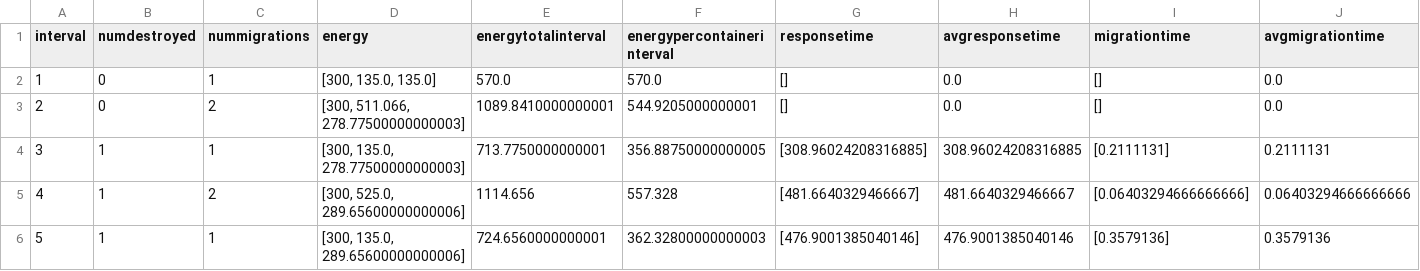
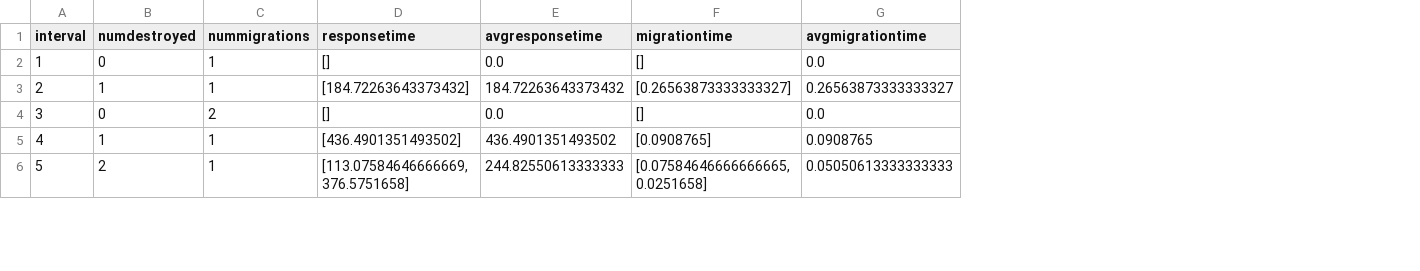
Before and after one commit to brunofaria1322/COSCO, a CSV file: logs/MyFog_MyBW_20_3_3_1000_10000_300_1/metrics_with_interval.csv, drawn as a sheet; only a part is shown; removed rows and columns are numbered as before the commit, all else as after; the diff covers the shown part only; the diff names each change by its address in the sheet, - before the commit and + after, or states it on an @@ line.

Commit message:
data

```diff
--- a/logs/MyFog_MyBW_20_3_3_1000_10000_300_1/metrics_with_interval.csv
+++ b/logs/MyFog_MyBW_20_3_3_1000_10000_300_1/metrics_with_interval.csv
-column D (energy), rows 2-6: [300, 135.0, 135.0] | [300, 511.066, 278.77500000000003] | [300, 135.0, 278.77500000000003] | [300, 525.0, 289.65600000000006] | [300, 135.0, 289.65600000000006]
-column E (energytotalinterval), rows 2-6: 570.0 | 1089.8410000000001 | 713.7750000000001 | 1114.656 | 724.6560000000001
-column F (energypercontainerinterval), rows 2-6: 570.0 | 544.9205000000001 | 356.88750000000005 | 557.328 | 362.32800000000003
-B3 (numdestroyed): 0
+B3 (numdestroyed): 1
-C3 (nummigrations): 2
+C3 (nummigrations): 1
-D3 (responsetime): []
+D3 (responsetime): [184.72263643373432]
-E3 (avgresponsetime): 0.0
+E3 (avgresponsetime): 184.72263643373432
-F3 (migrationtime): []
+F3 (migrationtime): [0.26563873333333327]
-G3 (avgmigrationtime): 0.0
+G3 (avgmigrationtime): 0.26563873333333327
-B4 (numdestroyed): 1
+B4 (numdestroyed): 0
-C4 (nummigrations): 1
+C4 (nummigrations): 2
-D4 (responsetime): [308.96024208316885]
+D4 (responsetime): []
-E4 (avgresponsetime): 308.96024208316885
+E4 (avgresponsetime): 0.0
-F4 (migrationtime): [0.2111131]
+F4 (migrationtime): []
-G4 (avgmigrationtime): 0.2111131
+G4 (avgmigrationtime): 0.0
-C5 (nummigrations): 2
+C5 (nummigrations): 1
-D5 (responsetime): [481.6640329466667]
+D5 (responsetime): [436.4901351493502]
-E5 (avgresponsetime): 481.6640329466667
+E5 (avgresponsetime): 436.4901351493502
-F5 (migrationtime): [0.06403294666666666]
+F5 (migrationtime): [0.0908765]
-G5 (avgmigrationtime): 0.06403294666666666
+G5 (avgmigrationtime): 0.0908765
-B6 (numdestroyed): 1
+B6 (numdestroyed): 2
-D6 (responsetime): [476.9001385040146]
+D6 (responsetime): [113.07584646666669, 376.5751658]
-E6 (avgresponsetime): 476.9001385040146
+E6 (avgresponsetime): 244.82550613333333
-F6 (migrationtime): [0.3579136]
+F6 (migrationtime): [0.07584646666666665, 0.0251658]
-G6 (avgmigrationtime): 0.3579136
+G6 (avgmigrationtime): 0.05050613333333333
```
Also changed, not shown: 91 edited cells elsewhere in this file, logs/MyFog_MyBW_20_3_3_1000_10000_300_1/activecontainerinfo_with_interval.csv, logs/MyFog_MyBW_20_3_3_1000_10000_300_1/allcontainerinfo_with_interval.csv, 8 other files.
